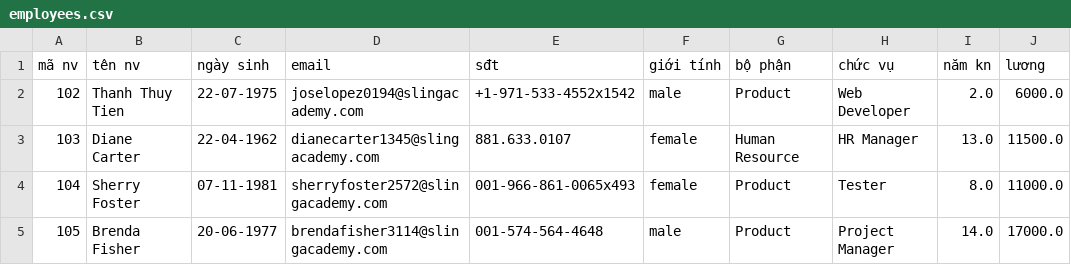
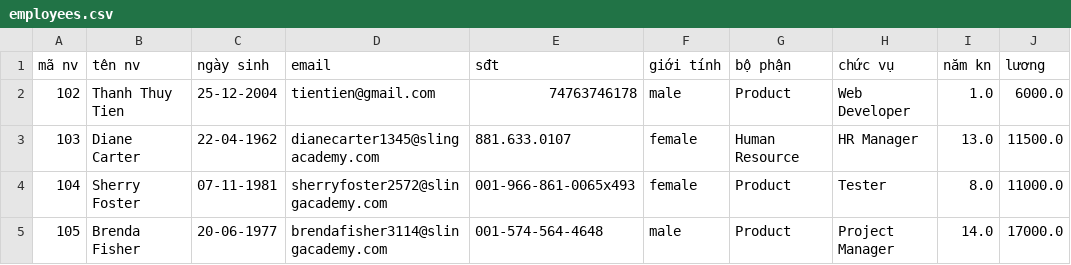
Before and after one commit to TriCao22406/Final, a CSV file: database/employees.csv, drawn as a sheet; only a part is shown.

```diff
--- a/database/employees.csv
+++ b/database/employees.csv
@@ -1,3 +1,3 @@
 mã nv,tên nv,ngày sinh,email,sđt,giới tính,bộ phận,chức vụ,năm kn,lương
-102,Thanh Thuy Tien,22-07-1975,joselopez0194@slingacademy.com,+1-971-533-4552x1542,male,Product,Web Developer,2.0,6000.0
+102,Thanh Thuy Tien,25-12-2004,tientien@gmail.com,74763746178,male,Product,Web Developer,1.0,6000.0
 103,Diane Carter,22-04-1962,dianecarter1345@slingacademy.com,881.633.0107,female,Human Resource,HR Manager,13.0,11500.0
```
Also changed, not shown: 1 other file.
